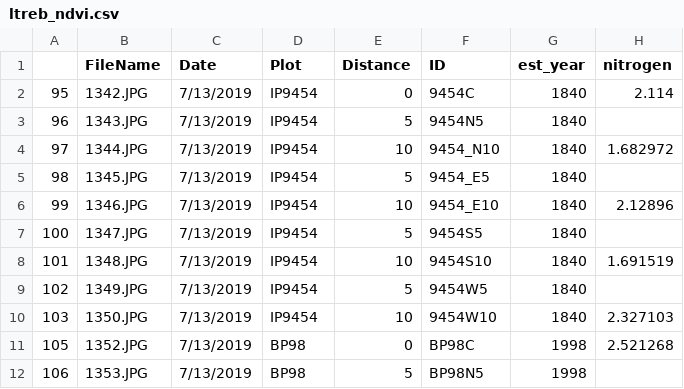
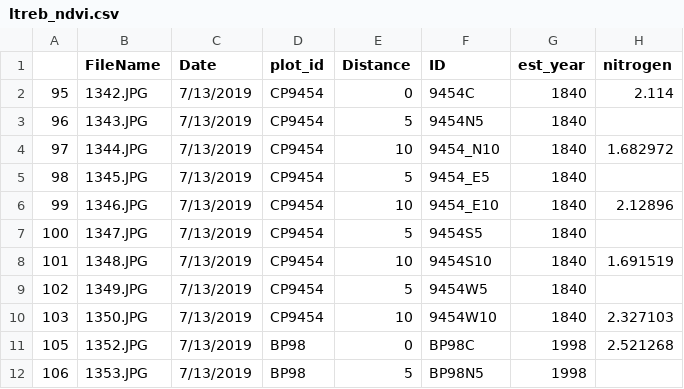
Before and after one commit to atkinsjeff/ndvi_chem_leaf_proj, a CSV file: data/ltreb_ndvi.csv, drawn as a sheet; only a part is shown; the diff names each change by its address in the sheet, - before the commit and + after, or states it on an @@ line.

Commit message:
adding in the UAv data and cleaning up and adding ltreb litter data

```diff
--- a/data/ltreb_ndvi.csv
+++ b/data/ltreb_ndvi.csv
-D1: Plot
+D1: plot_id
-D2:D10 (plot_id): IP9454
+D2:D10 (plot_id): CP9454
```
Also changed, not shown: 6 other files.
